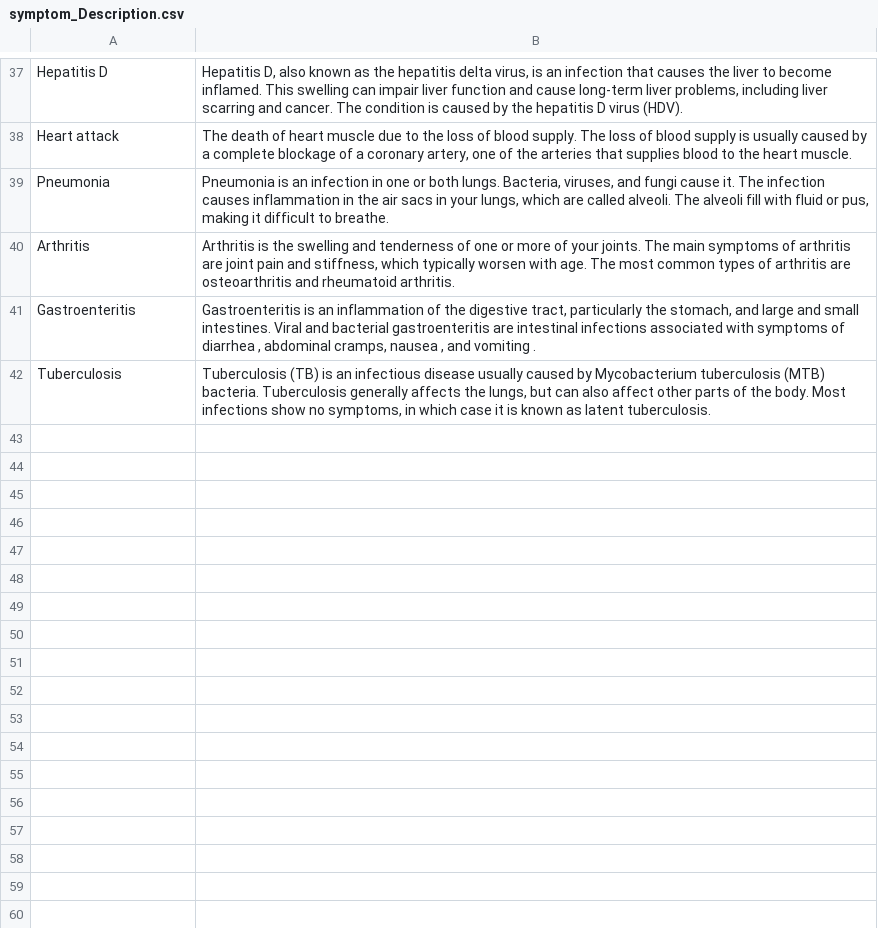
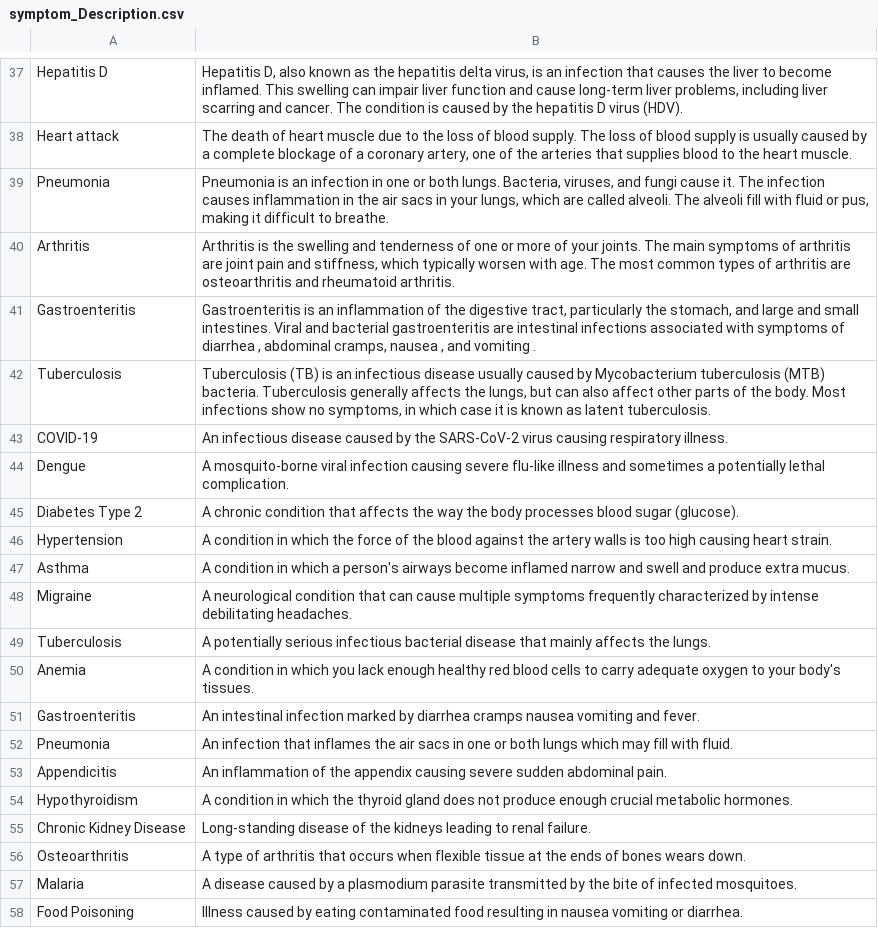
Before and after one commit to mohdanaslko/MediMindAI, a CSV file: datasets/symptom_Description.csv, drawn as a sheet; only a part is shown, gaps mark what is left out.

```diff
--- a/datasets/symptom_Description.csv
+++ b/datasets/symptom_Description.csv
@@ -42 +42,17 @@ Gastroenteritis,"Gastroenteritis is an inflammation of the digestive tract, part
 Tuberculosis,"Tuberculosis (TB) is an infectious disease usually caused by Mycobacterium tuberculosis (MTB) bacteria. Tuberculosis generally affects the lungs, but can also affect other parts of the body. Most infections show no symptoms, in which case it is known as latent tuberculosis."
+COVID-19,An infectious disease caused by the SARS-CoV-2 virus causing respiratory illness.
+Dengue,A mosquito-borne viral infection causing severe flu-like illness and sometimes a potentially lethal complication.
+Diabetes Type 2,A chronic condition that affects the way the body processes blood sugar (glucose).
+Hypertension,A condition in which the force of the blood against the artery walls is too high causing heart strain.
+Asthma,A condition in which a person's airways become inflamed narrow and swell and produce extra mucus.
+Migraine,A neurological condition that can cause multiple symptoms frequently characterized by intense debilitating headaches.
+Tuberculosis,A potentially serious infectious bacterial disease that mainly affects the lungs.
+Anemia,A condition in which you lack enough healthy red blood cells to carry adequate oxygen to your body's tissues.
+Gastroenteritis,An intestinal infection marked by diarrhea cramps nausea vomiting and fever.
+Pneumonia,An infection that inflames the air sacs in one or both lungs which may fill with fluid.
+Appendicitis,An inflammation of the appendix causing severe sudden abdominal pain.
+Hypothyroidism,A condition in which the thyroid gland does not produce enough crucial metabolic hormones.
+Chronic Kidney Disease,Long-standing disease of the kidneys leading to renal failure.
+Osteoarthritis,A type of arthritis that occurs when flexible tissue at the ends of bones wears down.
+Malaria,A disease caused by a plasmodium parasite transmitted by the bite of infected mosquitoes.
+Food Poisoning,Illness caused by eating contaminated food resulting in nausea vomiting or diarrhea.
```
Also changed, not shown: datasets/symptom_precaution.csv, 23 other files.
